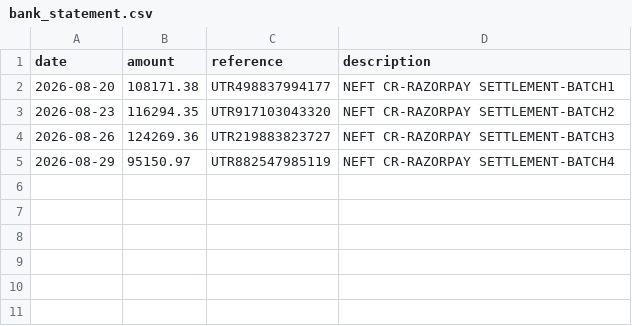
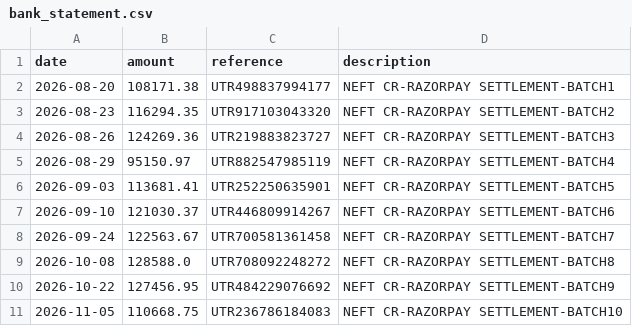
Before and after one commit to Snehaxcse/LedgerTrail, a CSV file: data/bank_statement.csv, drawn as a sheet.

```diff
--- a/data/bank_statement.csv
+++ b/data/bank_statement.csv
@@ -5 +5,7 @@ date,amount,reference,description
 2026-08-29,95150.97,UTR882547985119,NEFT CR-RAZORPAY SETTLEMENT-BATCH4
+2026-09-03,113681.41,UTR252250635901,NEFT CR-RAZORPAY SETTLEMENT-BATCH5
+2026-09-10,121030.37,UTR446809914267,NEFT CR-RAZORPAY SETTLEMENT-BATCH6
+2026-09-24,122563.67,UTR700581361458,NEFT CR-RAZORPAY SETTLEMENT-BATCH7
+2026-10-08,128588.0,UTR708092248272,NEFT CR-RAZORPAY SETTLEMENT-BATCH8
+2026-10-22,127456.95,UTR484229076692,NEFT CR-RAZORPAY SETTLEMENT-BATCH9
+2026-11-05,110668.75,UTR236786184083,NEFT CR-RAZORPAY SETTLEMENT-BATCH10
```
Also changed, not shown: data/order_records.csv, data/razorpay_settlement.csv, 9 other files.
